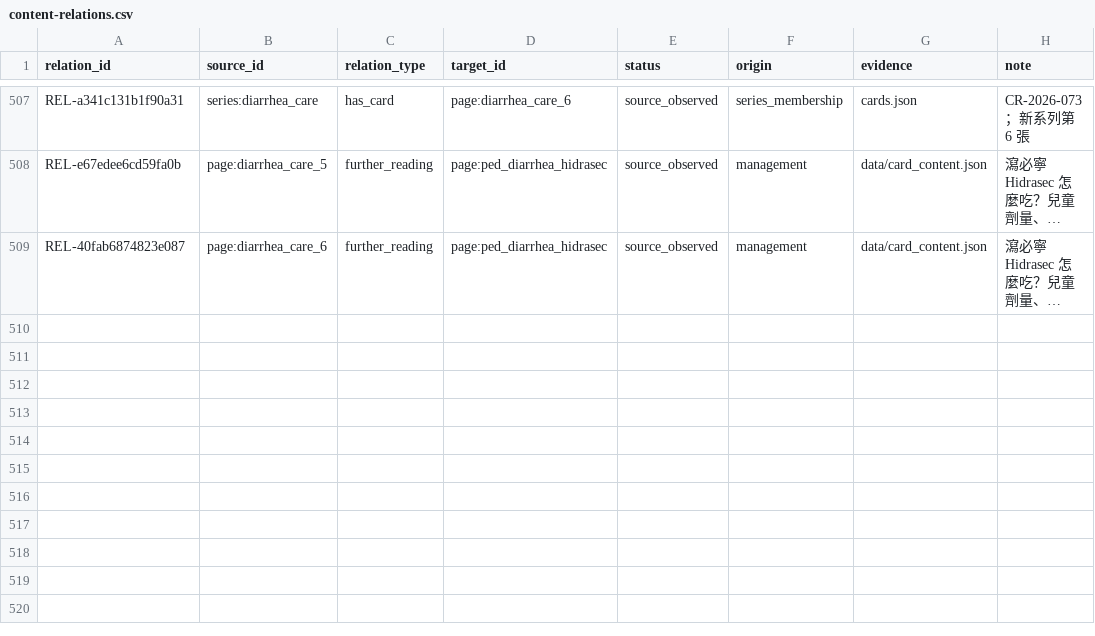
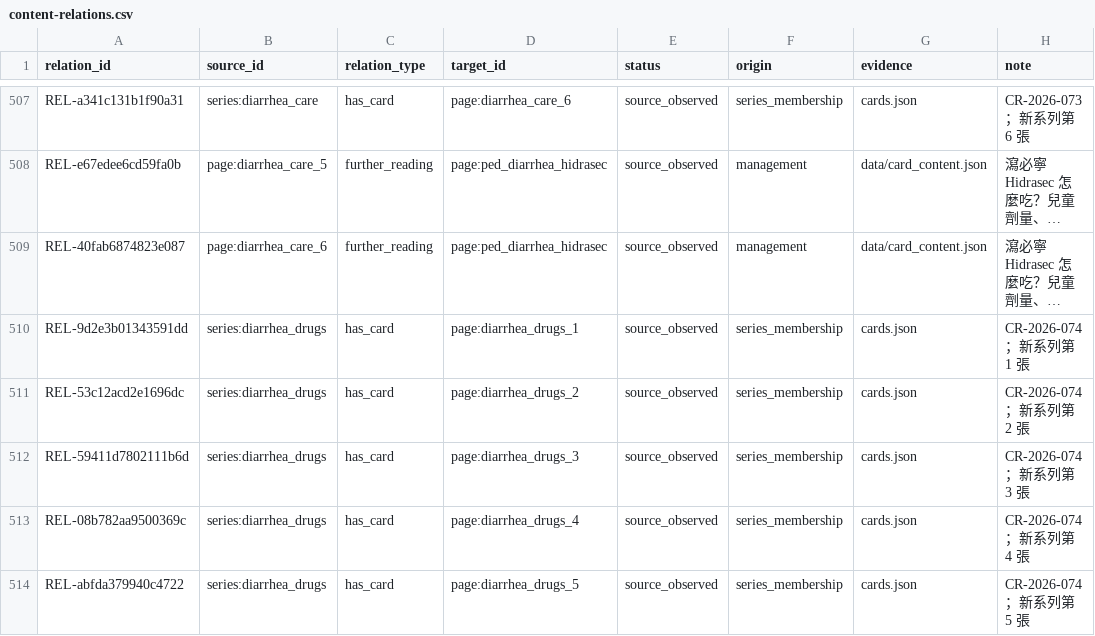
Before and after one commit to liaoweihung/pteduimg, a CSV file: docs/project-management/content-relations.csv, drawn as a sheet; only a part is shown, gaps mark what is left out; long unchanged cells end in …; the diff names each change by its address in the sheet, - before the commit and + after, or states it on an @@ line.

```diff
--- a/docs/project-management/content-relations.csv
+++ b/docs/project-management/content-relations.csv
+row 510: REL-9d2e3b01343591dd | series:diarrhea_drugs | has_card | page:diarrhea_drugs_1 | source_observed | series_membership | cards.json | CR-2026-074；新系列第 1 張
+row 511: REL-53c12acd2e1696dc | series:diarrhea_drugs | has_card | page:diarrhea_drugs_2 | source_observed | series_membership | cards.json | CR-2026-074；新系列第 2 張
+row 512: REL-59411d7802111b6d | series:diarrhea_drugs | has_card | page:diarrhea_drugs_3 | source_observed | series_membership | cards.json | CR-2026-074；新系列第 3 張
+row 513: REL-08b782aa9500369c | series:diarrhea_drugs | has_card | page:diarrhea_drugs_4 | source_observed | series_membership | cards.json | CR-2026-074；新系列第 4 張
+row 514: REL-abfda379940c4722 | series:diarrhea_drugs | has_card | page:diarrhea_drugs_5 | source_observed | series_membership | cards.json | CR-2026-074；新系列第 5 張
```
Also changed, not shown: docs/project-management/change-requests.csv, docs/project-management/page-inventory.csv, 27 other files.
